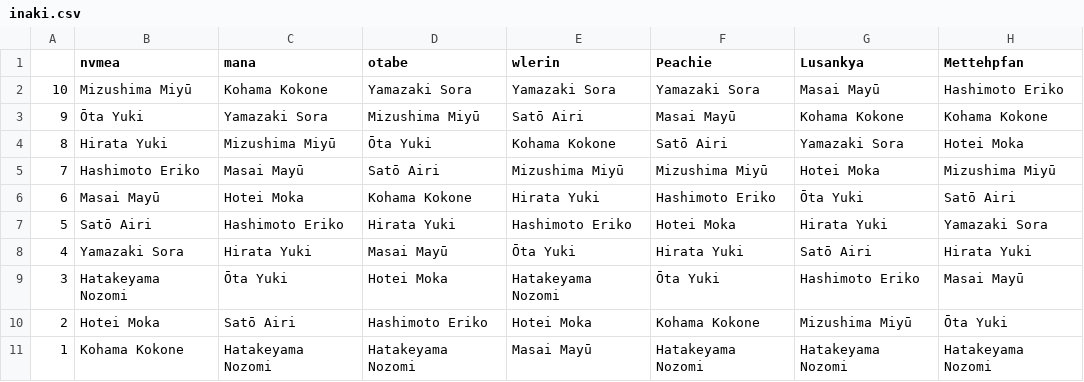
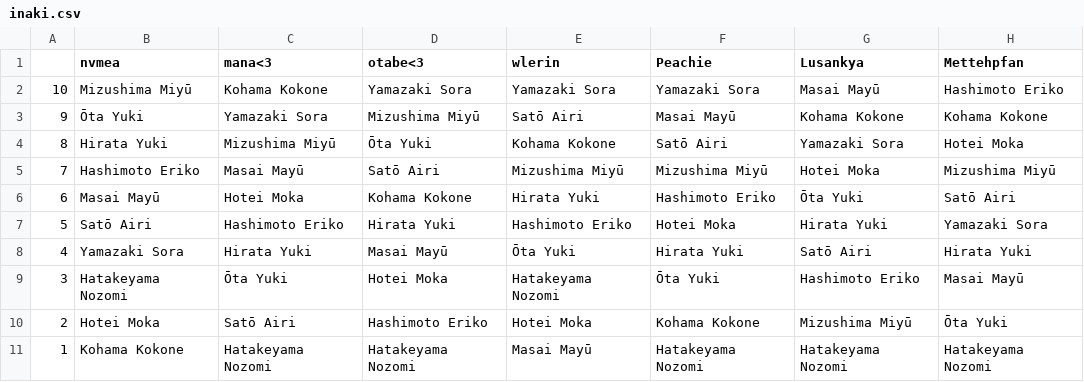
Before and after one commit to nvmea/nmbrank, a CSV file: content/post/2022-10-09-17th-gen-definitive-ranking/inaki.csv, drawn as a sheet; only a part is shown; the diff names each change by its address in the sheet, - before the commit and + after, or states it on an @@ line.

Commit message:
<3

```diff
--- a/content/post/2022-10-09-17th-gen-definitive-ranking/inaki.csv
+++ b/content/post/2022-10-09-17th-gen-definitive-ranking/inaki.csv
-C1: mana
+C1: mana<3
-D1: otabe
+D1: otabe<3
```
